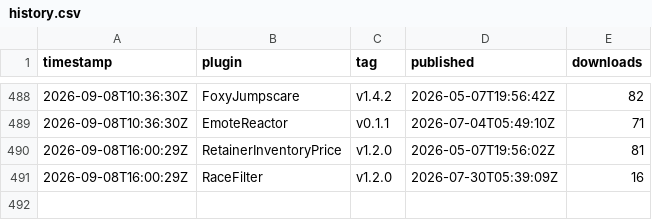
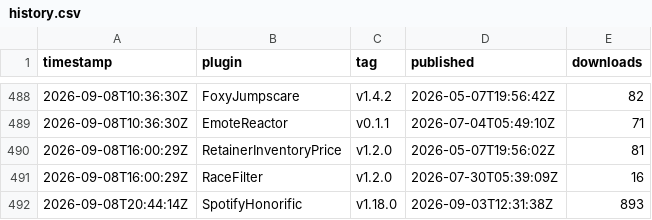
Before and after one commit to Valiice/DalamudPluginRepo, a CSV file: stats/history.csv, drawn as a sheet; only a part is shown, gaps mark what is left out.

```diff
--- a/stats/history.csv
+++ b/stats/history.csv
@@ -491 +491,2 @@ timestamp,plugin,tag,published,downloads
 2026-09-08T16:00:29Z,RaceFilter,v1.2.0,2026-07-30T05:39:09Z,16
+2026-09-08T20:44:14Z,SpotifyHonorific,v1.18.0,2026-09-03T12:31:38Z,893
```
Also changed, not shown: 1 other file.
